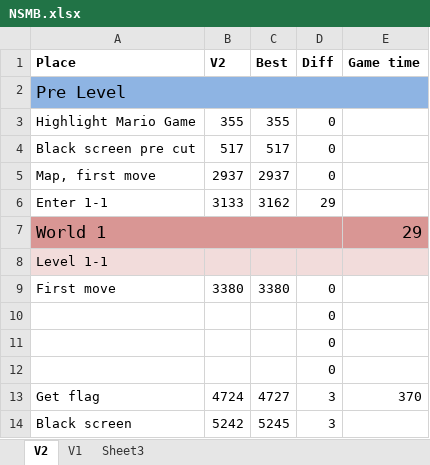
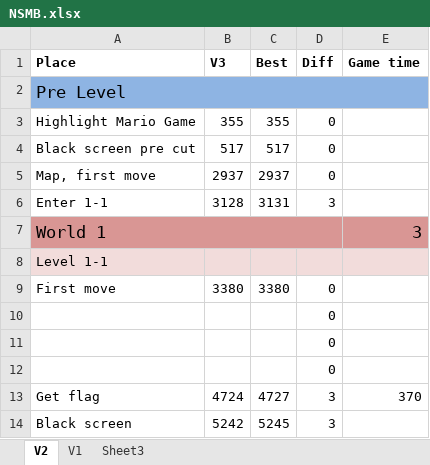
Before and after one commit to MathewWi/adelikat-tas, an Excel workbook: trunk/NSMB/NSMB.xlsx, sheet V2, drawn as a sheet; only a part is shown; values as stored, in another font and other column widths than the file's, no borders; removed rows and columns are numbered as before the commit, all else as after; the diff names each change by its address in the sheet, - before the commit and + after, or states it on an @@ line.

Commit message:
NSMB - v3 movie file added

```diff
--- a/trunk/NSMB/NSMB.xlsx (sheet V2)
+++ b/trunk/NSMB/NSMB.xlsx (sheet V2)
-B1: V2
+B1: V3
-row 6: Enter 1-1 | 3133 | 3162 | 29
+row 6: Enter 1-1 | 3128 | 3131 | 3
-E7 (Game time): 29
+E7 (Game time): 3
```
Also changed, not shown: 1 other file.
